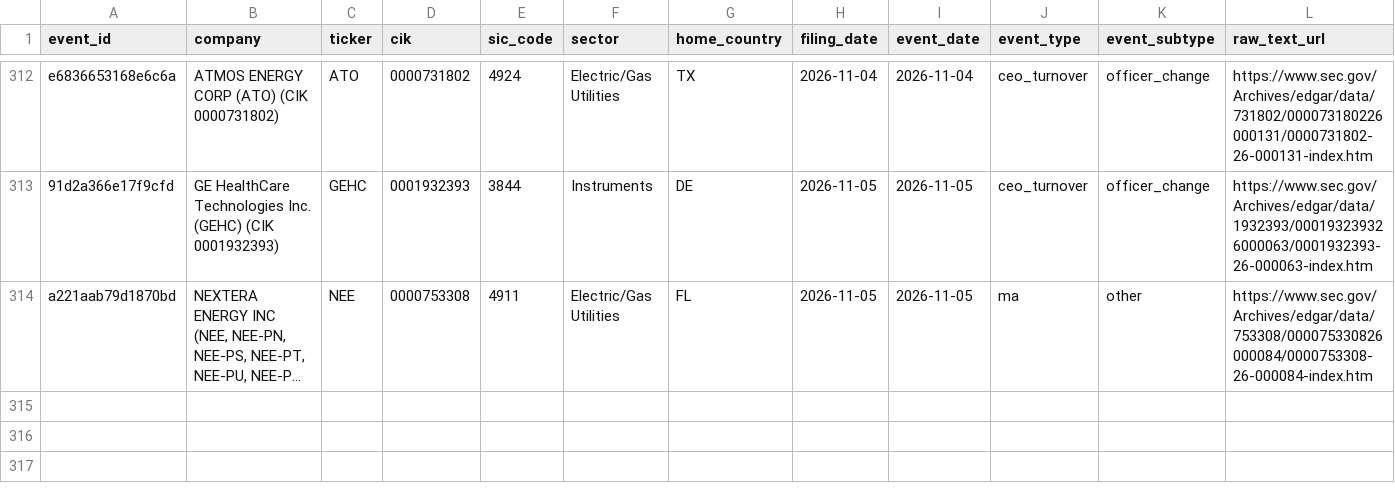
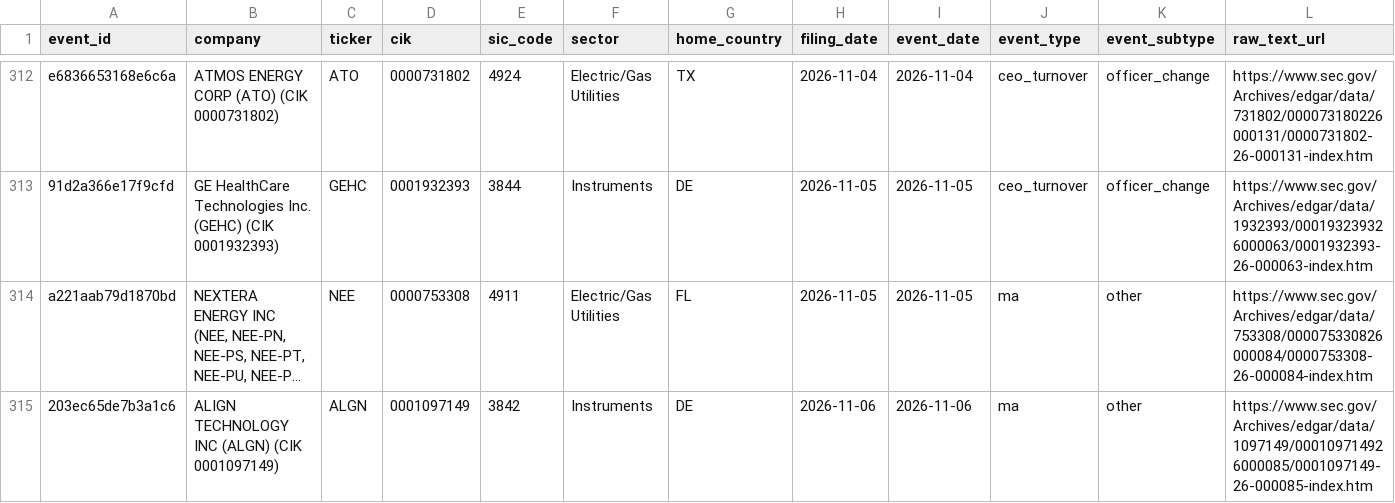
Before and after one commit to Arthurliangli/strategic-event-tracker, a CSV file: data/events/events.csv, drawn as a sheet; only a part is shown, gaps mark what is left out; long unchanged cells end in …; rows hold the shown columns only; the diff names each change by its address in the sheet, - before the commit and + after, or states it on an @@ line.

Commit message:
predict: 2026-11-06 13:55 UTC — auto-update events & predictions

```diff
--- a/data/events/events.csv
+++ b/data/events/events.csv
+row 315: 203ec65de7b3a1c6 | ALIGN TECHNOLOGY INC (ALGN) (CIK 0001097149) | ALGN | 0001097149 | 3842 | Instruments | DE | 2026-11-06 | 2026-11-06 | ma | other | https://www.sec.gov/Archives/edgar/data/1097149/000109714926000085/0001097149-26-000085-index.htm
```
